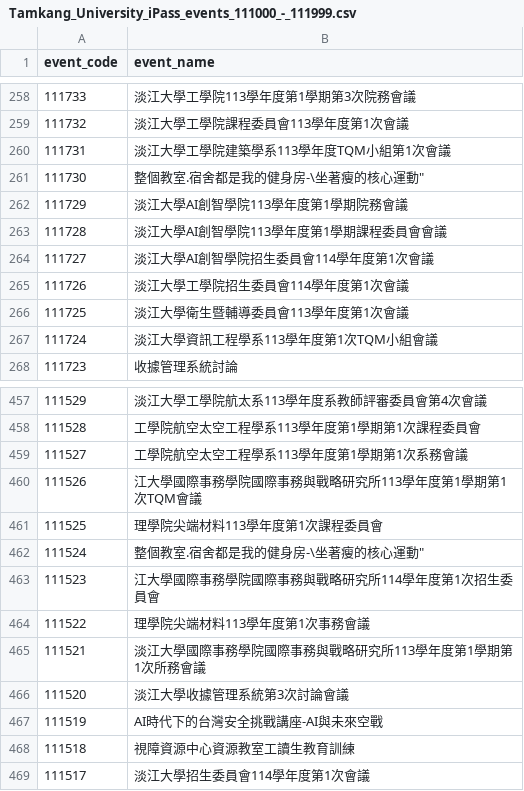
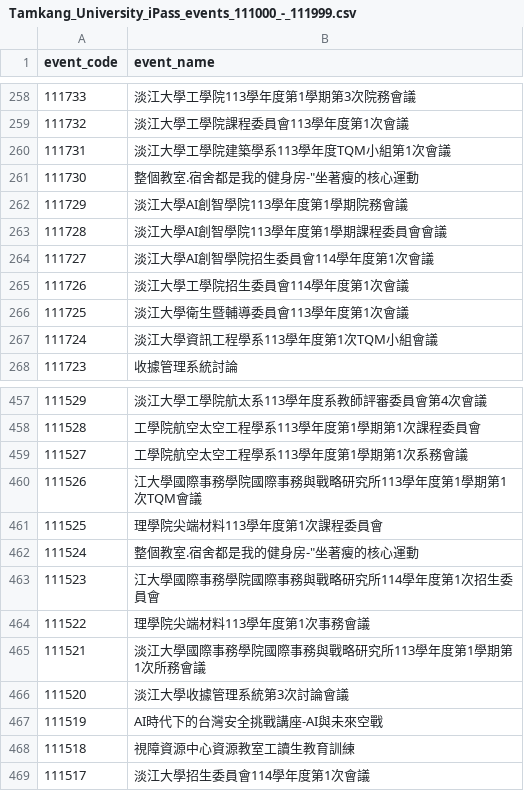
Before and after one commit to tkuitocc/tku-opendata, a CSV file: FKNX/Tamkang_University_iPass_events_111000_-_111999.csv, drawn as a sheet; only a part is shown, gaps mark what is left out.

```diff
--- a/FKNX/Tamkang_University_iPass_events_111000_-_111999.csv
+++ b/FKNX/Tamkang_University_iPass_events_111000_-_111999.csv
@@ -260,3 +260,3 @@
 111731, "淡江大學工學院建築學系113學年度TQM小組第1次會議"
-111730, "整個教室.宿舍都是我的健身房-\"坐著瘦的核心運動"
+111730, "整個教室.宿舍都是我的健身房-""坐著瘦的核心運動"
 111729, "淡江大學AI創智學院113學年度第1學期院務會議"
@@ -461,3 +461,3 @@
 111525, "理學院尖端材料113學年度第1次課程委員會"
-111524, "整個教室.宿舍都是我的健身房-\"坐著瘦的核心運動"
+111524, "整個教室.宿舍都是我的健身房-""坐著瘦的核心運動"
 111523, "江大學國際事務學院國際事務與戰略研究所114學年度第1次招生委員會"
```
Also changed, not shown: FKNX/Tamkang_University_iPass_events_101000_-_101999.csv, FKNX/Tamkang_University_iPass_events_104000_-_104999.csv, 1 other file.
